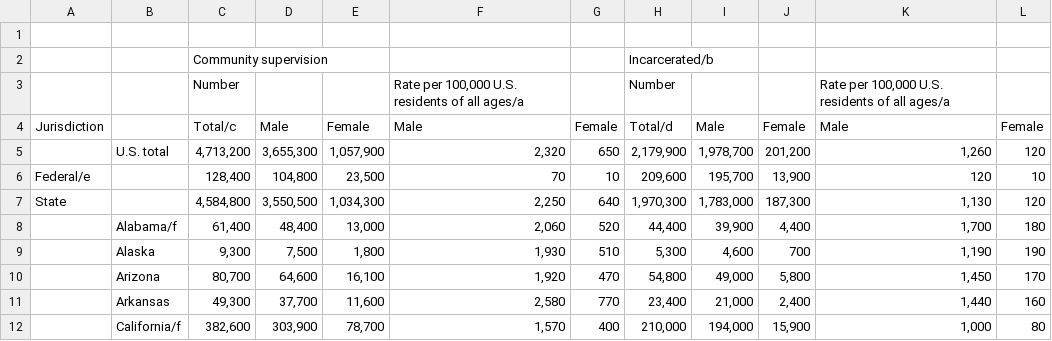
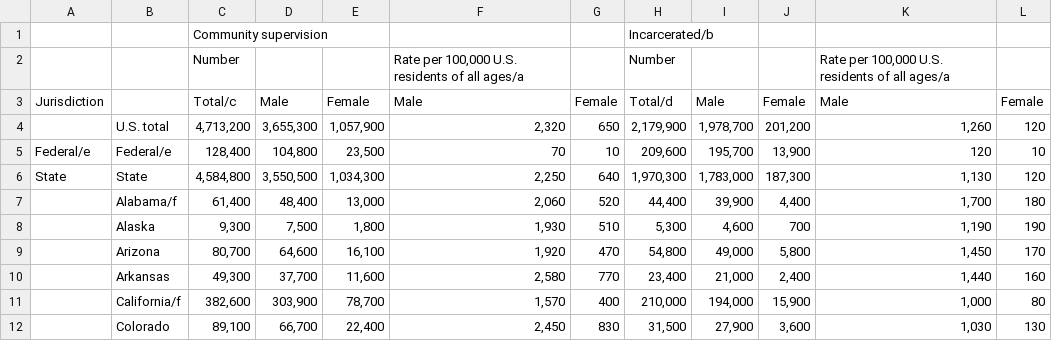
Before and after one commit to DaniBackEndCapstone/ParsingCSVDataPython, a CSV file: excel_files/NumberPersonsCorrectionalFacilityBySexAndStatus.csv, drawn as a sheet; only a part is shown; the shorter side is filled out with more unchanged rows.

```diff
--- a/excel_files/NumberPersonsCorrectionalFacilityBySexAndStatus.csv
+++ b/excel_files/NumberPersonsCorrectionalFacilityBySexAndStatus.csv
@@ -1,2 +1 @@
-,,,,,,,,,,,
 ,,Community supervision ,,,,,Incarcerated/b,,,,
@@ -5,4 +4,4 @@ Jurisdiction,,Total/c,Male,Female,Male,Female,Total/d,Male ,Female,Male ,Female
 ,U.S. total,"4,713,200","3,655,300","1,057,900","2,320",650,"2,179,900","1,978,700","201,200","1,260",120
-Federal/e,,"128,400","104,800","23,500",70,10,"209,600","195,700","13,900",120,10
-State,,"4,584,800","3,550,500","1,034,300","2,250",640,"1,970,300","1,783,000","187,300","1,130",120
+Federal/e,Federal/e,"128,400","104,800","23,500",70,10,"209,600","195,700","13,900",120,10
+State,State,"4,584,800","3,550,500","1,034,300","2,250",640,"1,970,300","1,783,000","187,300","1,130",120
 ,Alabama/f,"61,400","48,400","13,000","2,060",520,"44,400","39,900","4,400","1,700",180
```
Also changed, not shown: excel_files/NumberOfPersonsIncarceratedByOtherAdultCorrectionalFacilites2015.csv, excel_files/PrisonersUnderJurisdicitonOfStateOrFederalByRace2015.csv, 5 other files.
